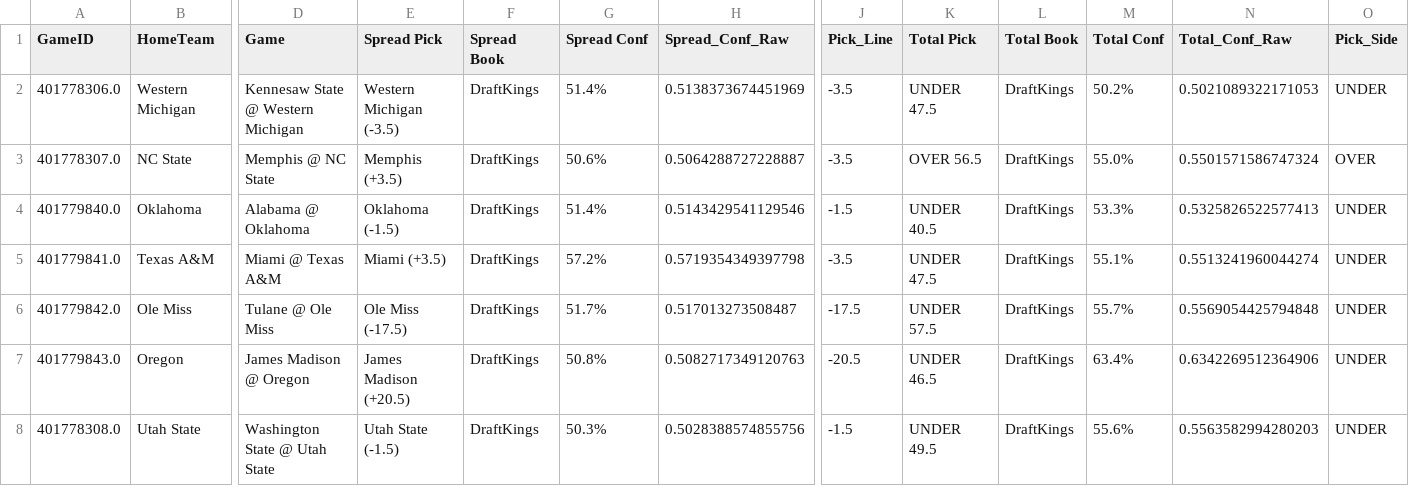
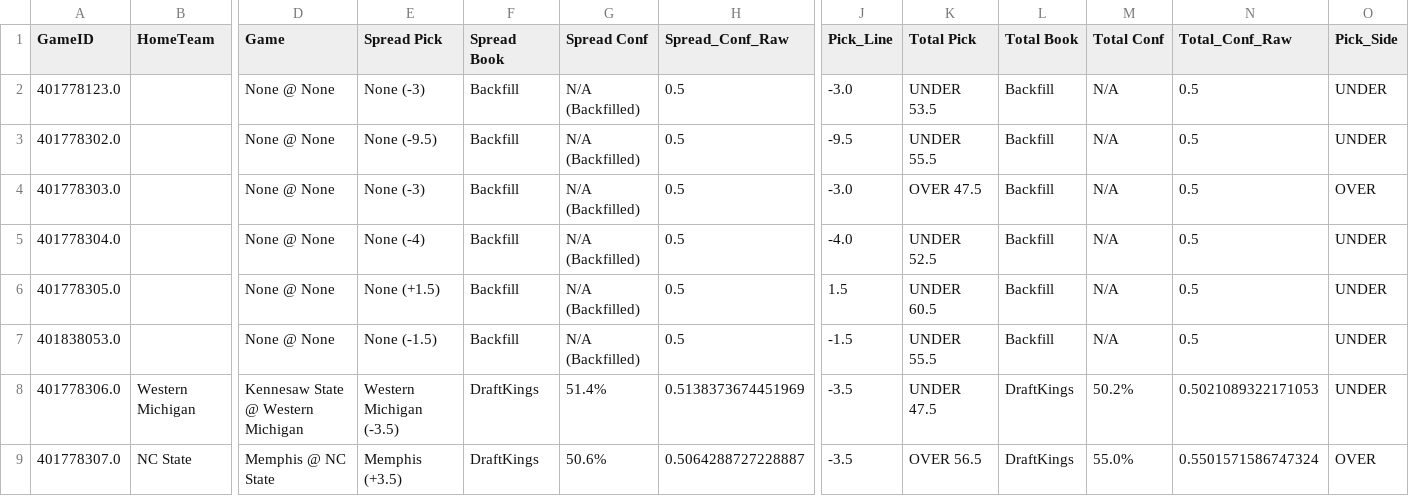
Before and after one commit to andrewrpokorny-source/cfb-analytics, a CSV file: live_predictions.csv, drawn as a sheet; only a part is shown, gaps mark what is left out; the shorter side is filled out with more unchanged rows; rows hold the shown columns only; the diff names each change by its address in the sheet, - before the commit and + after, or states it on an @@ line.

Commit message:
Backfilled history for completed games

```diff
--- a/live_predictions.csv
+++ b/live_predictions.csv
+row 2: 401778123.0 |  | None @ None | None (-3) | Backfill | N/A (Backfilled) | 0.5 | -3.0 | UNDER 53.5 | Backfill | N/A | 0.5 | UNDER
+row 3: 401778302.0 |  | None @ None | None (-9.5) | Backfill | N/A (Backfilled) | 0.5 | -9.5 | UNDER 55.5 | Backfill | N/A | 0.5 | UNDER
+row 4: 401778303.0 |  | None @ None | None (-3) | Backfill | N/A (Backfilled) | 0.5 | -3.0 | OVER 47.5 | Backfill | N/A | 0.5 | OVER
+row 5: 401778304.0 |  | None @ None | None (-4) | Backfill | N/A (Backfilled) | 0.5 | -4.0 | UNDER 52.5 | Backfill | N/A | 0.5 | UNDER
+row 6: 401778305.0 |  | None @ None | None (+1.5) | Backfill | N/A (Backfilled) | 0.5 | 1.5 | UNDER 60.5 | Backfill | N/A | 0.5 | UNDER
+row 7: 401838053.0 |  | None @ None | None (-1.5) | Backfill | N/A (Backfilled) | 0.5 | -1.5 | UNDER 55.5 | Backfill | N/A | 0.5 | UNDER
```
